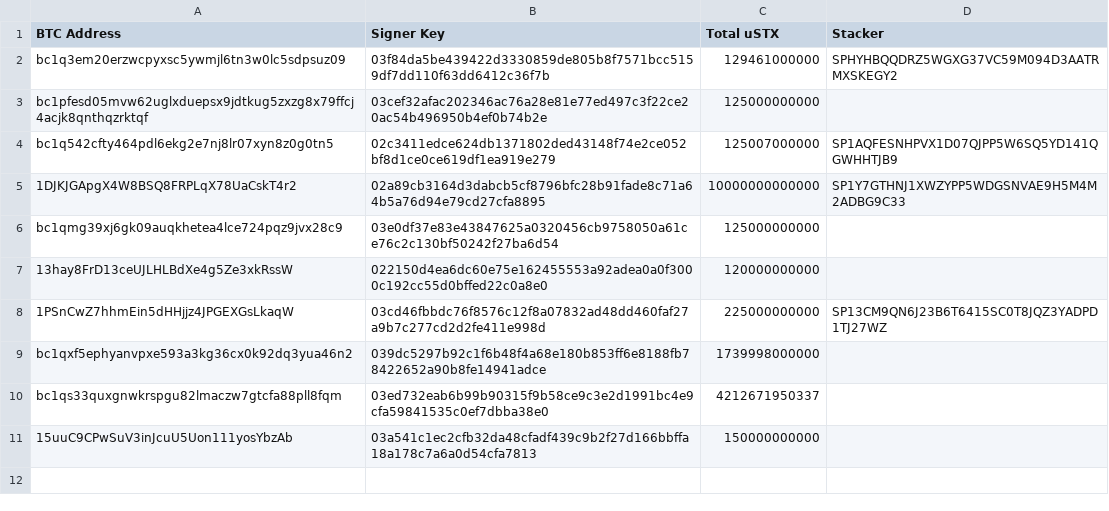
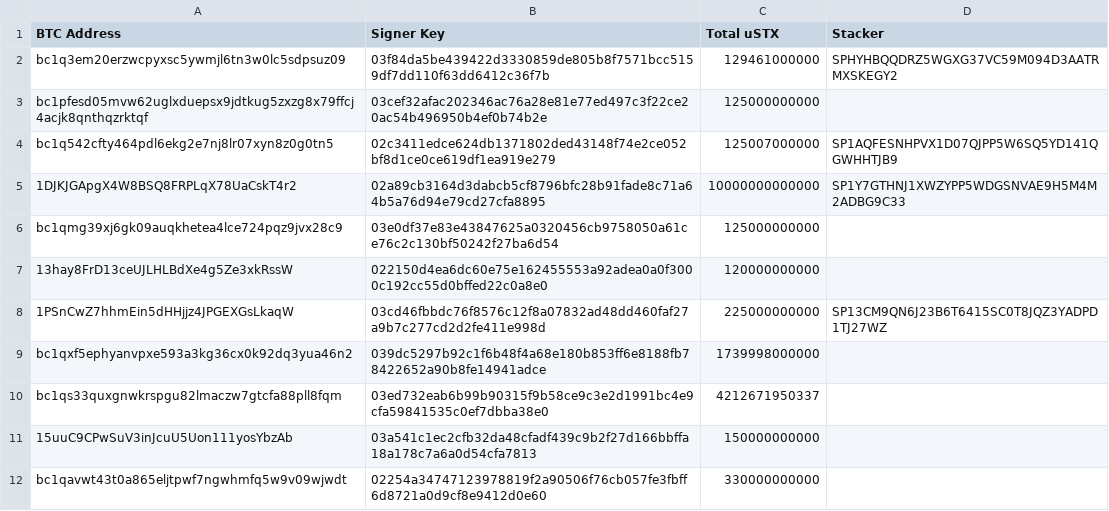
Before and after one commit to hstove/pox-events, a CSV file: data/mainnet/reward-set-96.csv, drawn as a sheet.

```diff
--- a/data/mainnet/reward-set-96.csv
+++ b/data/mainnet/reward-set-96.csv
@@ -11 +11,2 @@ bc1qs33quxgnwkrspgu82lmaczw7gtcfa88pll8fqm,03ed732eab6b99b90315f9b58ce9c3e2d1991
 15uuC9CPwSuV3inJcuU5Uon111yosYbzAb,03a541c1ec2cfb32da48cfadf439c9b2f27d166bbffa18a178c7a6a0d54cfa7813,150000000000,
+bc1qavwt43t0a865eljtpwf7ngwhmfq5w9v09wjwdt,02254a34747123978819f2a90506f76cb057fe3fbff6d8721a0d9cf8e9412d0e60,330000000000,
```
Also changed, not shown: data/mainnet/delegations.csv, data/mainnet/signer-nodes.csv, 9 other files.
